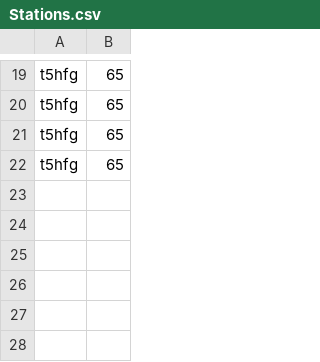
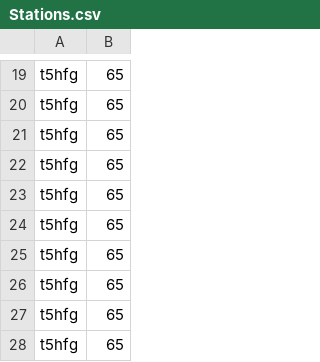
Before and after one commit to wist92/SAQS_2017_Eiscremepartikel, a CSV file: Stations.csv, drawn as a sheet; only a part is shown, gaps mark what is left out.

```diff
--- a/Stations.csv
+++ b/Stations.csv
@@ -22 +22,7 @@ t5hfg;65
 t5hfg;65
+t5hfg;65
+t5hfg;65
+t5hfg;65
+t5hfg;65
+t5hfg;65
+t5hfg;65
```
Also changed, not shown: 29 other files.
